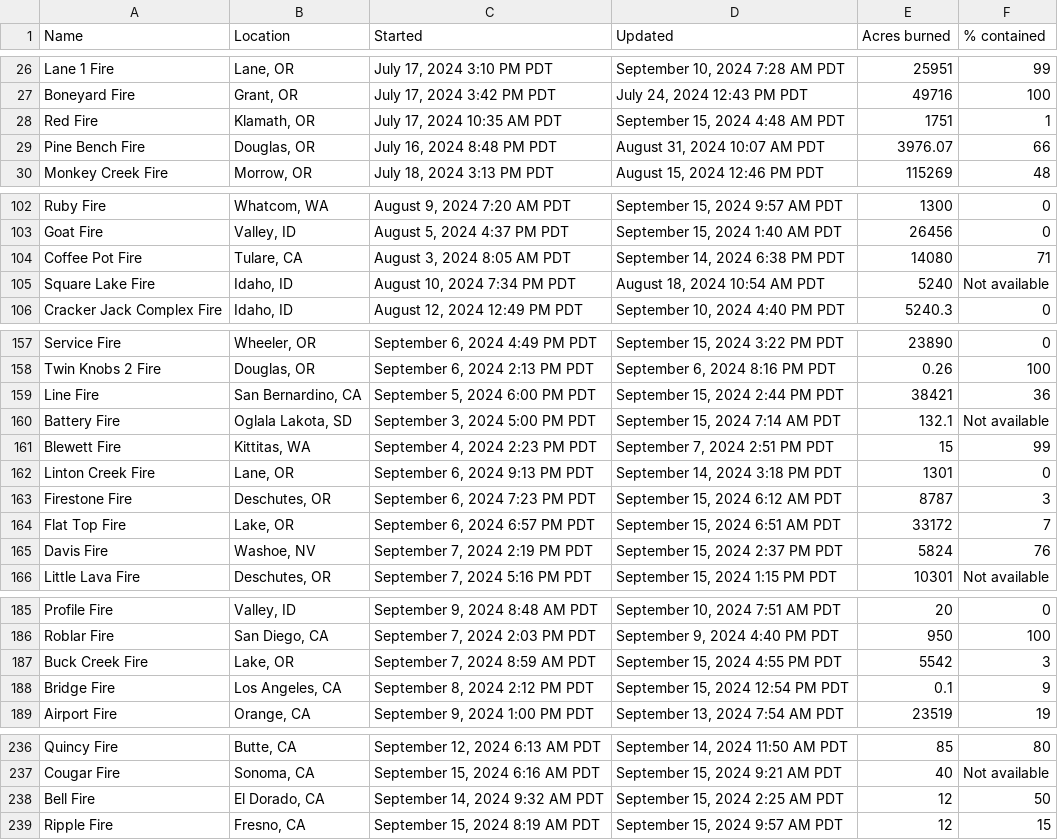
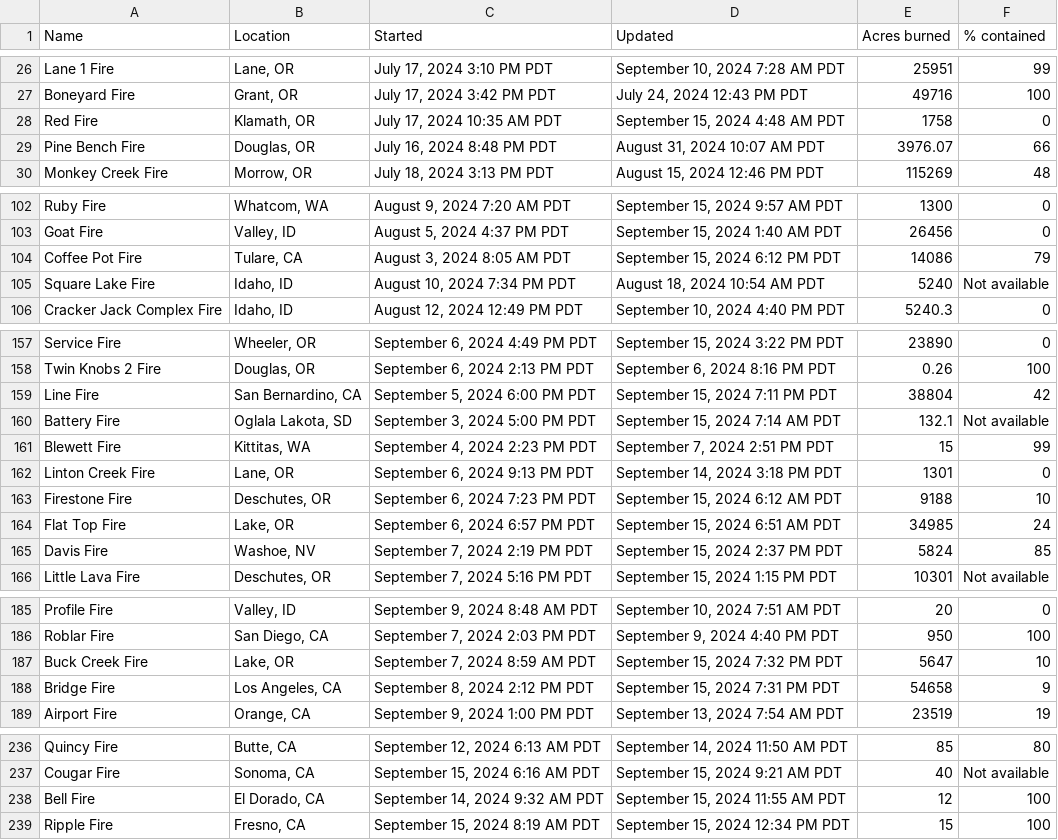
Before and after one commit to cbs-news-data/wildfire_watch, a CSV file: data/wildfires_datawrapper_save.csv, drawn as a sheet; only a part is shown, gaps mark what is left out; the diff covers the shown part only.

```diff
--- a/data/wildfires_datawrapper_save.csv
+++ b/data/wildfires_datawrapper_save.csv
@@ -27,3 +27,3 @@ Lane 1 Fire,"Lane, OR","July 17, 2024 3:10 PM PDT","September 10, 2024 7:28 AM P
 Boneyard Fire,"Grant, OR","July 17, 2024 3:42 PM PDT","July 24, 2024 12:43 PM PDT",49716,100
-Red Fire,"Klamath, OR","July 17, 2024 10:35 AM PDT","September 15, 2024 4:48 AM PDT",1751,1
+Red Fire,"Klamath, OR","July 17, 2024 10:35 AM PDT","September 15, 2024 4:48 AM PDT",1758,0
 Pine Bench Fire,"Douglas, OR","July 16, 2024 8:48 PM PDT","August 31, 2024 10:07 AM PDT",3976.07,66
@@ -103,3 +103,3 @@ Ruby Fire,"Whatcom, WA","August 9, 2024 7:20 AM PDT","September 15, 2024 9:57 AM
 Goat Fire,"Valley, ID","August 5, 2024 4:37 PM PDT","September 15, 2024 1:40 AM PDT",26456,0
-Coffee Pot Fire,"Tulare, CA","August 3, 2024 8:05 AM PDT","September 14, 2024 6:38 PM PDT",14080,71
+Coffee Pot Fire,"Tulare, CA","August 3, 2024 8:05 AM PDT","September 15, 2024 6:12 PM PDT",14086,79
 Square Lake Fire,"Idaho, ID","August 10, 2024 7:34 PM PDT","August 18, 2024 10:54 AM PDT",5240,Not available
@@ -158,3 +158,3 @@ Service Fire,"Wheeler, OR","September 6, 2024 4:49 PM PDT","September 15, 2024 3
 Twin Knobs 2 Fire,"Douglas, OR","September 6, 2024 2:13 PM PDT","September 6, 2024 8:16 PM PDT",0.26,100
-Line Fire,"San Bernardino, CA","September 5, 2024 6:00 PM PDT","September 15, 2024 2:44 PM PDT",38421,36
+Line Fire,"San Bernardino, CA","September 5, 2024 6:00 PM PDT","September 15, 2024 7:11 PM PDT",38804,42
 Battery Fire,"Oglala Lakota, SD","September 3, 2024 5:00 PM PDT","September 15, 2024 7:14 AM PDT",132.1,Not available
@@ -162,5 +162,5 @@ Blewett Fire,"Kittitas, WA","September 4, 2024 2:23 PM PDT","September 7, 2024 2
 Linton Creek Fire,"Lane, OR","September 6, 2024 9:13 PM PDT","September 14, 2024 3:18 PM PDT",1301,0
-Firestone Fire,"Deschutes, OR","September 6, 2024 7:23 PM PDT","September 15, 2024 6:12 AM PDT",8787,3
-Flat Top Fire,"Lake, OR","September 6, 2024 6:57 PM PDT","September 15, 2024 6:51 AM PDT",33172,7
-Davis Fire,"Washoe, NV","September 7, 2024 2:19 PM PDT","September 15, 2024 2:37 PM PDT",5824,76
+Firestone Fire,"Deschutes, OR","September 6, 2024 7:23 PM PDT","September 15, 2024 6:12 AM PDT",9188,10
+Flat Top Fire,"Lake, OR","September 6, 2024 6:57 PM PDT","September 15, 2024 6:51 AM PDT",34985,24
+Davis Fire,"Washoe, NV","September 7, 2024 2:19 PM PDT","September 15, 2024 2:37 PM PDT",5824,85
 Little Lava Fire,"Deschutes, OR","September 7, 2024 5:16 PM PDT","September 15, 2024 1:15 PM PDT",10301,Not available
@@ -186,4 +186,4 @@ Profile Fire,"Valley, ID","September 9, 2024 8:48 AM PDT","September 10, 2024 7:
 Roblar Fire,"San Diego, CA","September 7, 2024 2:03 PM PDT","September 9, 2024 4:40 PM PDT",950,100
-Buck Creek Fire,"Lake, OR","September 7, 2024 8:59 AM PDT","September 15, 2024 4:55 PM PDT",5542,3
-Bridge Fire,"Los Angeles, CA","September 8, 2024 2:12 PM PDT","September 15, 2024 12:54 PM PDT",0.1,9
+Buck Creek Fire,"Lake, OR","September 7, 2024 8:59 AM PDT","September 15, 2024 7:32 PM PDT",5647,10
+Bridge Fire,"Los Angeles, CA","September 8, 2024 2:12 PM PDT","September 15, 2024 7:31 PM PDT",54658,9
 Airport Fire,"Orange, CA","September 9, 2024 1:00 PM PDT","September 13, 2024 7:54 AM PDT",23519,19
@@ -237,3 +237,3 @@ Quincy Fire,"Butte, CA","September 12, 2024 6:13 AM PDT","September 14, 2024 11:
 Cougar Fire,"Sonoma, CA","September 15, 2024 6:16 AM PDT","September 15, 2024 9:21 AM PDT",40,Not available
-Bell Fire,"El Dorado, CA","September 14, 2024 9:32 AM PDT","September 15, 2024 2:25 AM PDT",12,50
-Ripple Fire,"Fresno, CA","September 15, 2024 8:19 AM PDT","September 15, 2024 9:57 AM PDT",12,15
+Bell Fire,"El Dorado, CA","September 14, 2024 9:32 AM PDT","September 15, 2024 11:55 AM PDT",12,100
+Ripple Fire,"Fresno, CA","September 15, 2024 8:19 AM PDT","September 15, 2024 12:34 PM PDT",15,100
```
Also changed, not shown: 10 edited cells elsewhere in this file, data/wildfires_save.csv, 4 other files.
